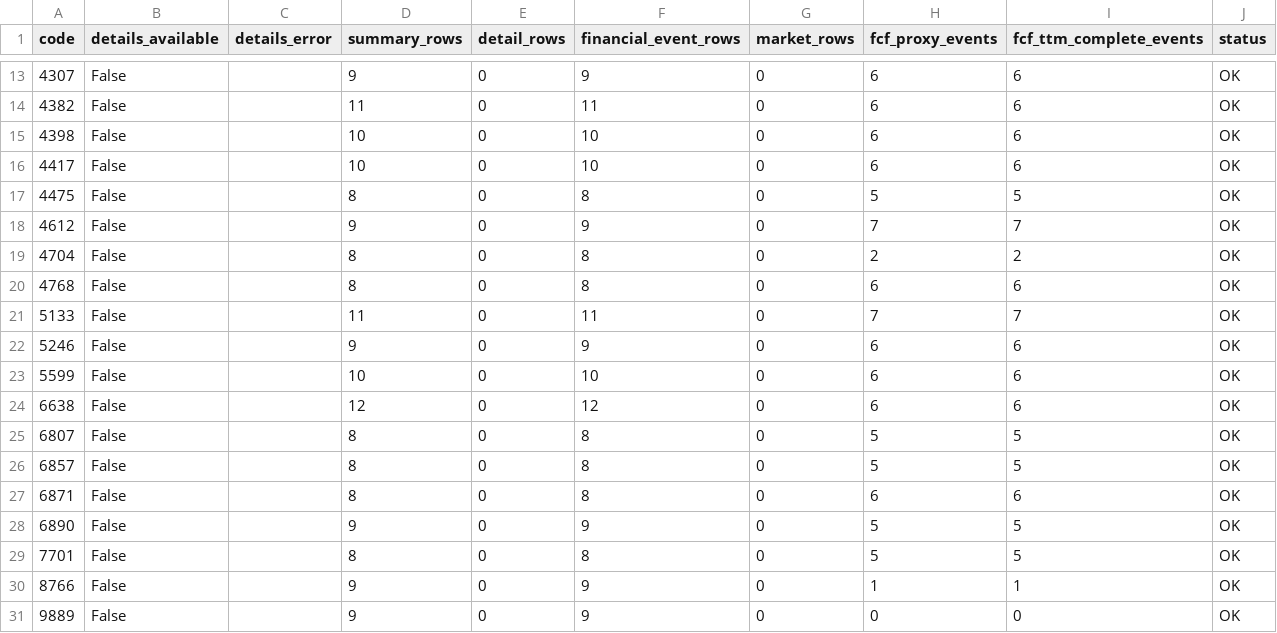
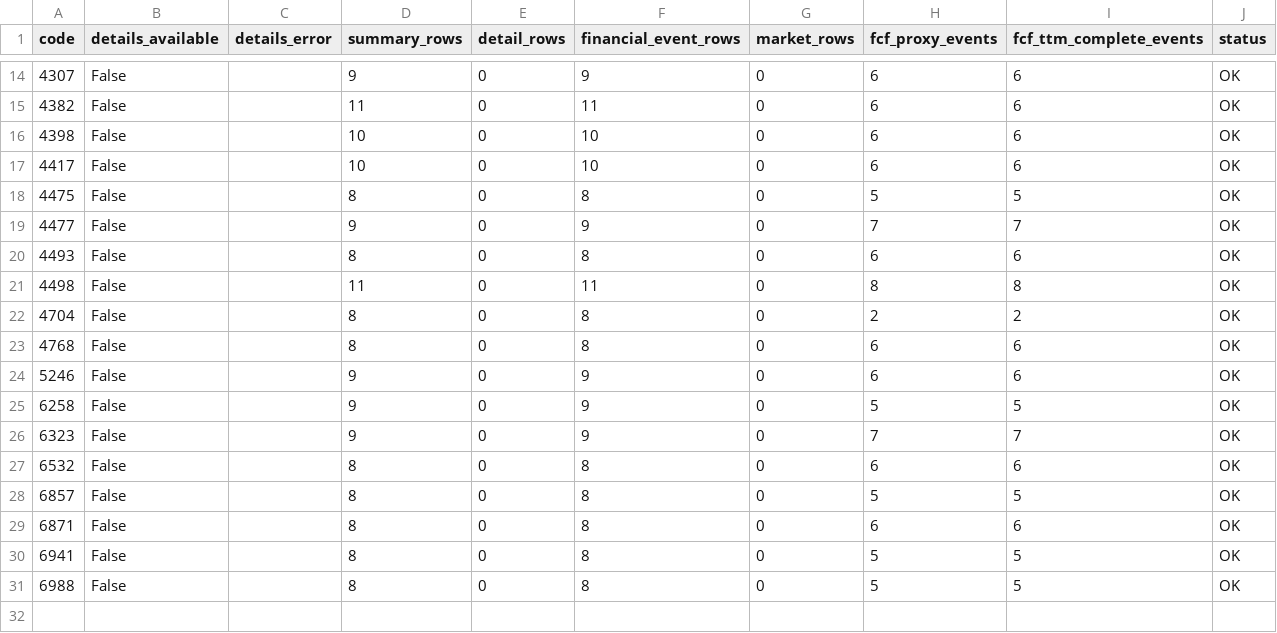
Before and after one commit to takasan-stock/stock-analyzer, a CSV file: data/multiple_expansion/mex_build_diagnostics.csv, drawn as a sheet; only a part is shown, gaps mark what is left out; the diff covers the shown part only.

```diff
--- a/data/multiple_expansion/mex_build_diagnostics.csv
+++ b/data/multiple_expansion/mex_build_diagnostics.csv
@@ -17,15 +18,14 @@ code,details_available,details_error,summary_rows,detail_rows,financial_event_ro
 4475,False,,8,0,8,0,5,5,OK
-4612,False,,9,0,9,0,7,7,OK
+4477,False,,9,0,9,0,7,7,OK
+4493,False,,8,0,8,0,6,6,OK
+4498,False,,11,0,11,0,8,8,OK
 4704,False,,8,0,8,0,2,2,OK
 4768,False,,8,0,8,0,6,6,OK
-5133,False,,11,0,11,0,7,7,OK
 5246,False,,9,0,9,0,6,6,OK
-5599,False,,10,0,10,0,6,6,OK
-6638,False,,12,0,12,0,6,6,OK
-6807,False,,8,0,8,0,5,5,OK
+6258,False,,9,0,9,0,5,5,OK
+6323,False,,9,0,9,0,7,7,OK
+6532,False,,8,0,8,0,6,6,OK
 6857,False,,8,0,8,0,5,5,OK
 6871,False,,8,0,8,0,6,6,OK
-6890,False,,9,0,9,0,5,5,OK
-7701,False,,8,0,8,0,5,5,OK
-8766,False,,9,0,9,0,1,1,OK
-9889,False,,9,0,9,0,0,0,OK
+6941,False,,8,0,8,0,5,5,OK
+6988,False,,8,0,8,0,5,5,OK
```
Also changed, not shown: 4 added rows, 3 removed rows and 3 edited cells elsewhere in this file, data/multiple_expansion/me_screener_candidates.csv, data/multiple_expansion/me_screener_latest.csv, 7 other files.
